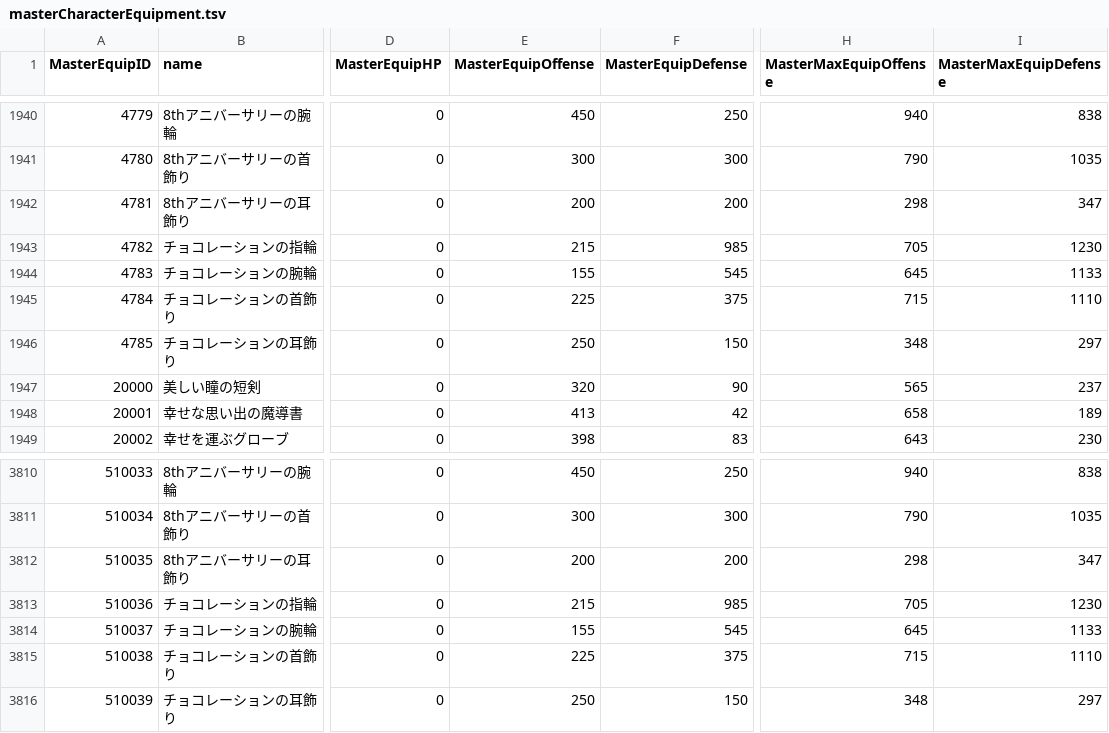
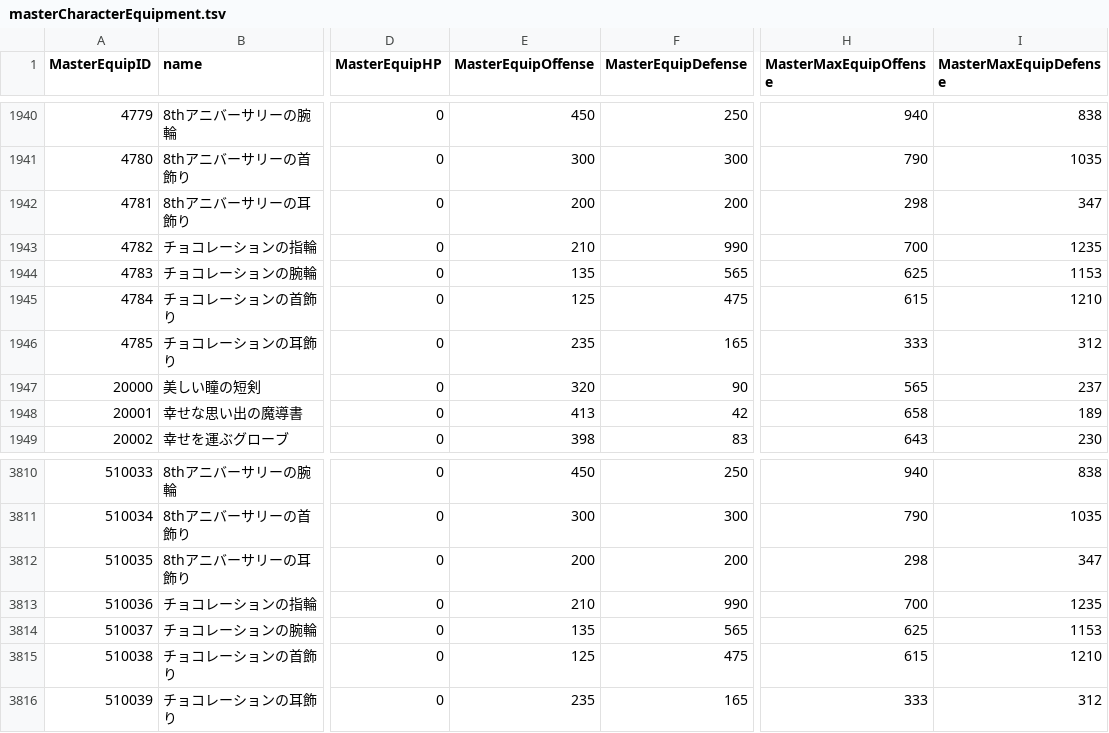
Before and after one commit to game4353/fkg_data, a TSV file: master/masterCharacterEquipment.tsv, drawn as a sheet; only a part is shown, gaps mark what is left out; the diff names each change by its address in the sheet, - before the commit and + after, or states it on an @@ line.

```diff
--- a/master/masterCharacterEquipment.tsv
+++ b/master/masterCharacterEquipment.tsv
-E1943 (MasterEquipOffense): 215
+E1943 (MasterEquipOffense): 210
-F1943 (MasterEquipDefense): 985
+F1943 (MasterEquipDefense): 990
-H1943 (MasterMaxEquipOffense): 705
+H1943 (MasterMaxEquipOffense): 700
-I1943 (MasterMaxEquipDefense): 1230
+I1943 (MasterMaxEquipDefense): 1235
-E1944 (MasterEquipOffense): 155
+E1944 (MasterEquipOffense): 135
-F1944 (MasterEquipDefense): 545
+F1944 (MasterEquipDefense): 565
-H1944 (MasterMaxEquipOffense): 645
+H1944 (MasterMaxEquipOffense): 625
-I1944 (MasterMaxEquipDefense): 1133
+I1944 (MasterMaxEquipDefense): 1153
-E1945 (MasterEquipOffense): 225
+E1945 (MasterEquipOffense): 125
-F1945 (MasterEquipDefense): 375
+F1945 (MasterEquipDefense): 475
-H1945 (MasterMaxEquipOffense): 715
+H1945 (MasterMaxEquipOffense): 615
-I1945 (MasterMaxEquipDefense): 1110
+I1945 (MasterMaxEquipDefense): 1210
-E1946 (MasterEquipOffense): 250
+E1946 (MasterEquipOffense): 235
-F1946 (MasterEquipDefense): 150
+F1946 (MasterEquipDefense): 165
-H1946 (MasterMaxEquipOffense): 348
+H1946 (MasterMaxEquipOffense): 333
-I1946 (MasterMaxEquipDefense): 297
+I1946 (MasterMaxEquipDefense): 312
-E3813 (MasterEquipOffense): 215
+E3813 (MasterEquipOffense): 210
-F3813 (MasterEquipDefense): 985
+F3813 (MasterEquipDefense): 990
-H3813 (MasterMaxEquipOffense): 705
+H3813 (MasterMaxEquipOffense): 700
-I3813 (MasterMaxEquipDefense): 1230
+I3813 (MasterMaxEquipDefense): 1235
-E3814 (MasterEquipOffense): 155
+E3814 (MasterEquipOffense): 135
-F3814 (MasterEquipDefense): 545
+F3814 (MasterEquipDefense): 565
-H3814 (MasterMaxEquipOffense): 645
+H3814 (MasterMaxEquipOffense): 625
-I3814 (MasterMaxEquipDefense): 1133
+I3814 (MasterMaxEquipDefense): 1153
-E3815 (MasterEquipOffense): 225
+E3815 (MasterEquipOffense): 125
-F3815 (MasterEquipDefense): 375
+F3815 (MasterEquipDefense): 475
-H3815 (MasterMaxEquipOffense): 715
+H3815 (MasterMaxEquipOffense): 615
-I3815 (MasterMaxEquipDefense): 1110
+I3815 (MasterMaxEquipDefense): 1210
-E3816 (MasterEquipOffense): 250
+E3816 (MasterEquipOffense): 235
-F3816 (MasterEquipDefense): 150
+F3816 (MasterEquipDefense): 165
-H3816 (MasterMaxEquipOffense): 348
+H3816 (MasterMaxEquipOffense): 333
-I3816 (MasterMaxEquipDefense): 297
+I3816 (MasterMaxEquipDefense): 312
```
Also changed, not shown: master/masterGardenMakeoverItem.tsv.
